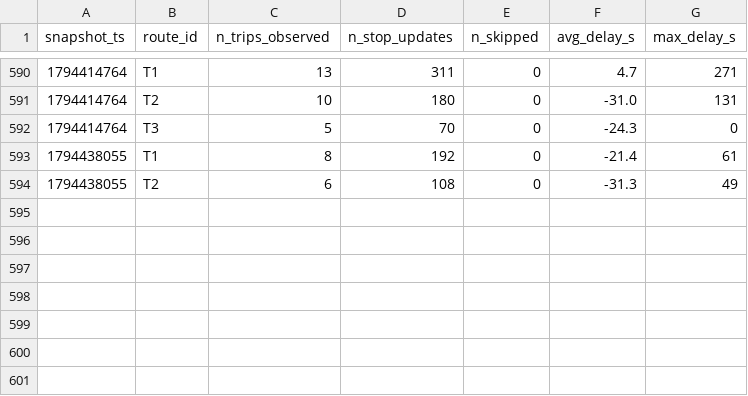
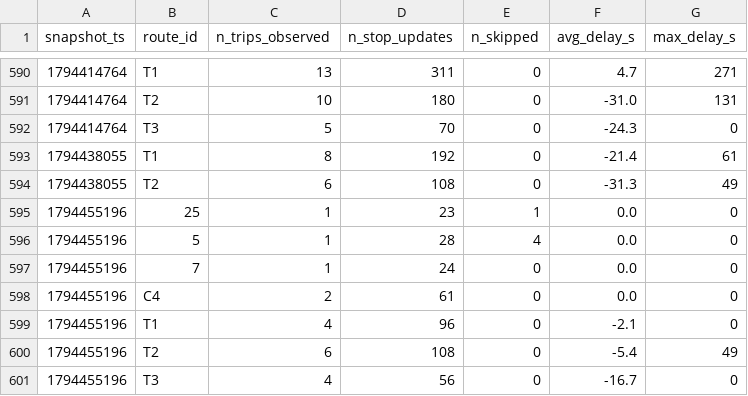
Before and after one commit to MoquereauClement/smart-mobility-lemans, a CSV file: data/history/route_delays_2026-11.csv, drawn as a sheet; only a part is shown, gaps mark what is left out; the diff names each change by its address in the sheet, - before the commit and + after, or states it on an @@ line.

```diff
--- a/data/history/route_delays_2026-11.csv
+++ b/data/history/route_delays_2026-11.csv
+row 595: 1794455196 | 25 | 1 | 23 | 1 | 0.0 | 0
+row 596: 1794455196 | 5 | 1 | 28 | 4 | 0.0 | 0
+row 597: 1794455196 | 7 | 1 | 24 | 0 | 0.0 | 0
+row 598: 1794455196 | C4 | 2 | 61 | 0 | 0.0 | 0
+row 599: 1794455196 | T1 | 4 | 96 | 0 | -2.1 | 0
+row 600: 1794455196 | T2 | 6 | 108 | 0 | -5.4 | 49
+row 601: 1794455196 | T3 | 4 | 56 | 0 | -16.7 | 0
```
Also changed, not shown: 1 other file.
